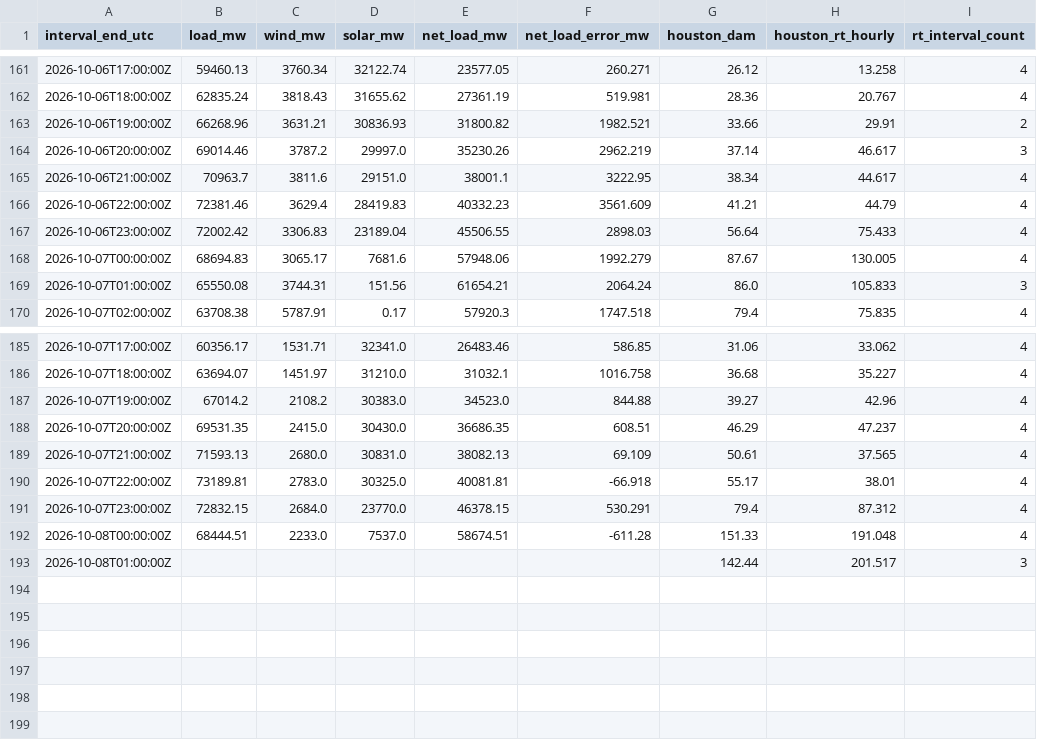
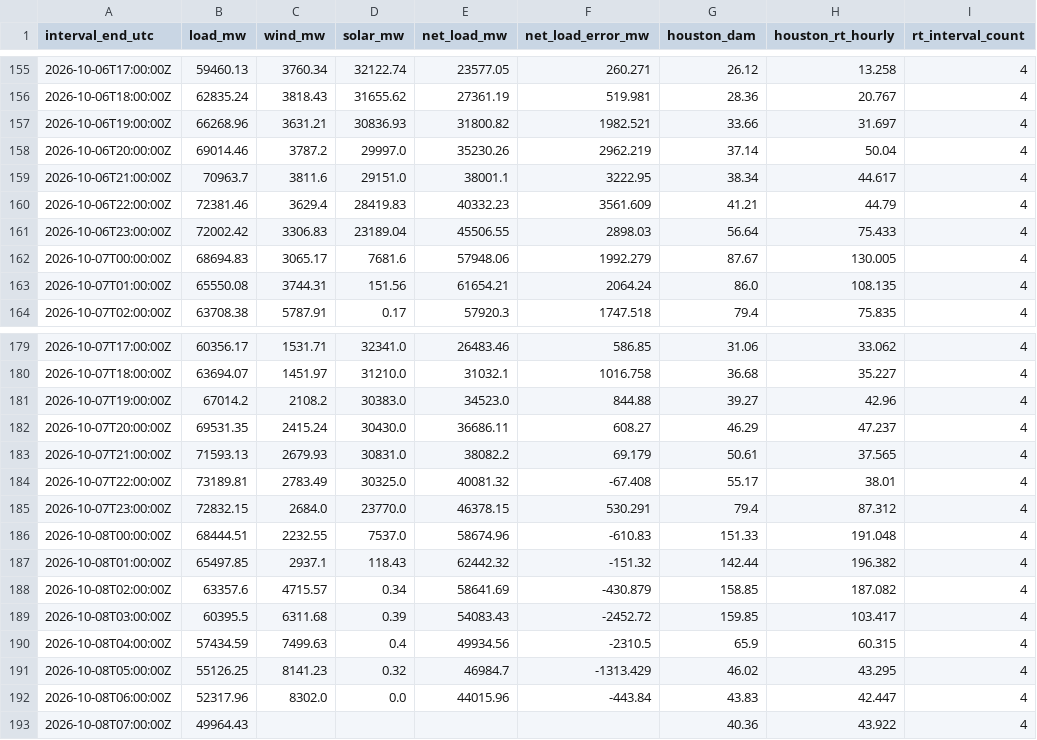
Before and after one commit to nikhilvinod23/ercot-market-dashboard, a CSV file: public/data/hourly.csv, drawn as a sheet; only a part is shown, gaps mark what is left out; the diff covers the shown part only.

```diff
--- a/public/data/hourly.csv
+++ b/public/data/hourly.csv
@@ -162,4 +156,4 @@ interval_end_utc,load_mw,wind_mw,solar_mw,net_load_mw,net_load_error_mw,houston_
 2026-10-06T18:00:00Z,62835.24,3818.43,31655.62,27361.19,519.981,28.36,20.767,4
-2026-10-06T19:00:00Z,66268.96,3631.21,30836.93,31800.82,1982.521,33.66,29.91,2
-2026-10-06T20:00:00Z,69014.46,3787.2,29997.0,35230.26,2962.219,37.14,46.617,3
+2026-10-06T19:00:00Z,66268.96,3631.21,30836.93,31800.82,1982.521,33.66,31.697,4
+2026-10-06T20:00:00Z,69014.46,3787.2,29997.0,35230.26,2962.219,37.14,50.04,4
 2026-10-06T21:00:00Z,70963.7,3811.6,29151.0,38001.1,3222.95,38.34,44.617,4
@@ -168,3 +162,3 @@ interval_end_utc,load_mw,wind_mw,solar_mw,net_load_mw,net_load_error_mw,houston_
 2026-10-07T00:00:00Z,68694.83,3065.17,7681.6,57948.06,1992.279,87.67,130.005,4
-2026-10-07T01:00:00Z,65550.08,3744.31,151.56,61654.21,2064.24,86.0,105.833,3
+2026-10-07T01:00:00Z,65550.08,3744.31,151.56,61654.21,2064.24,86.0,108.135,4
 2026-10-07T02:00:00Z,63708.38,5787.91,0.17,57920.3,1747.518,79.4,75.835,4
@@ -187,7 +181,13 @@ interval_end_utc,load_mw,wind_mw,solar_mw,net_load_mw,net_load_error_mw,houston_
 2026-10-07T19:00:00Z,67014.2,2108.2,30383.0,34523.0,844.88,39.27,42.96,4
-2026-10-07T20:00:00Z,69531.35,2415.0,30430.0,36686.35,608.51,46.29,47.237,4
-2026-10-07T21:00:00Z,71593.13,2680.0,30831.0,38082.13,69.109,50.61,37.565,4
-2026-10-07T22:00:00Z,73189.81,2783.0,30325.0,40081.81,-66.918,55.17,38.01,4
+2026-10-07T20:00:00Z,69531.35,2415.24,30430.0,36686.11,608.27,46.29,47.237,4
+2026-10-07T21:00:00Z,71593.13,2679.93,30831.0,38082.2,69.179,50.61,37.565,4
+2026-10-07T22:00:00Z,73189.81,2783.49,30325.0,40081.32,-67.408,55.17,38.01,4
 2026-10-07T23:00:00Z,72832.15,2684.0,23770.0,46378.15,530.291,79.4,87.312,4
-2026-10-08T00:00:00Z,68444.51,2233.0,7537.0,58674.51,-611.28,151.33,191.048,4
-2026-10-08T01:00:00Z,,,,,,142.44,201.517,3
+2026-10-08T00:00:00Z,68444.51,2232.55,7537.0,58674.96,-610.83,151.33,191.048,4
+2026-10-08T01:00:00Z,65497.85,2937.1,118.43,62442.32,-151.32,142.44,196.382,4
+2026-10-08T02:00:00Z,63357.6,4715.57,0.34,58641.69,-430.879,158.85,187.082,4
+2026-10-08T03:00:00Z,60395.5,6311.68,0.39,54083.43,-2452.72,159.85,103.417,4
+2026-10-08T04:00:00Z,57434.59,7499.63,0.4,49934.56,-2310.5,65.9,60.315,4
+2026-10-08T05:00:00Z,55126.25,8141.23,0.32,46984.7,-1313.429,46.02,43.295,4
+2026-10-08T06:00:00Z,52317.96,8302.0,0.0,44015.96,-443.84,43.83,42.447,4
+2026-10-08T07:00:00Z,49964.43,,,,,40.36,43.922,4
```
Also changed, not shown: 6 removed rows and 14 edited cells elsewhere in this file, 38 other files.
